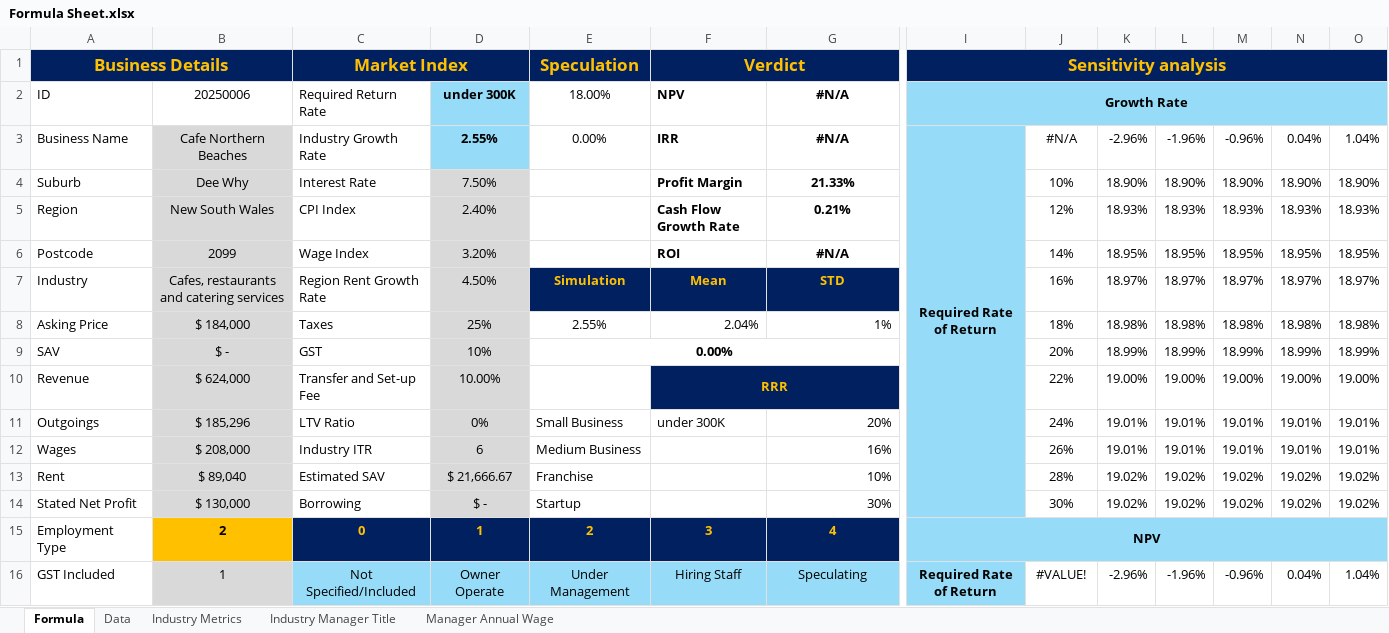
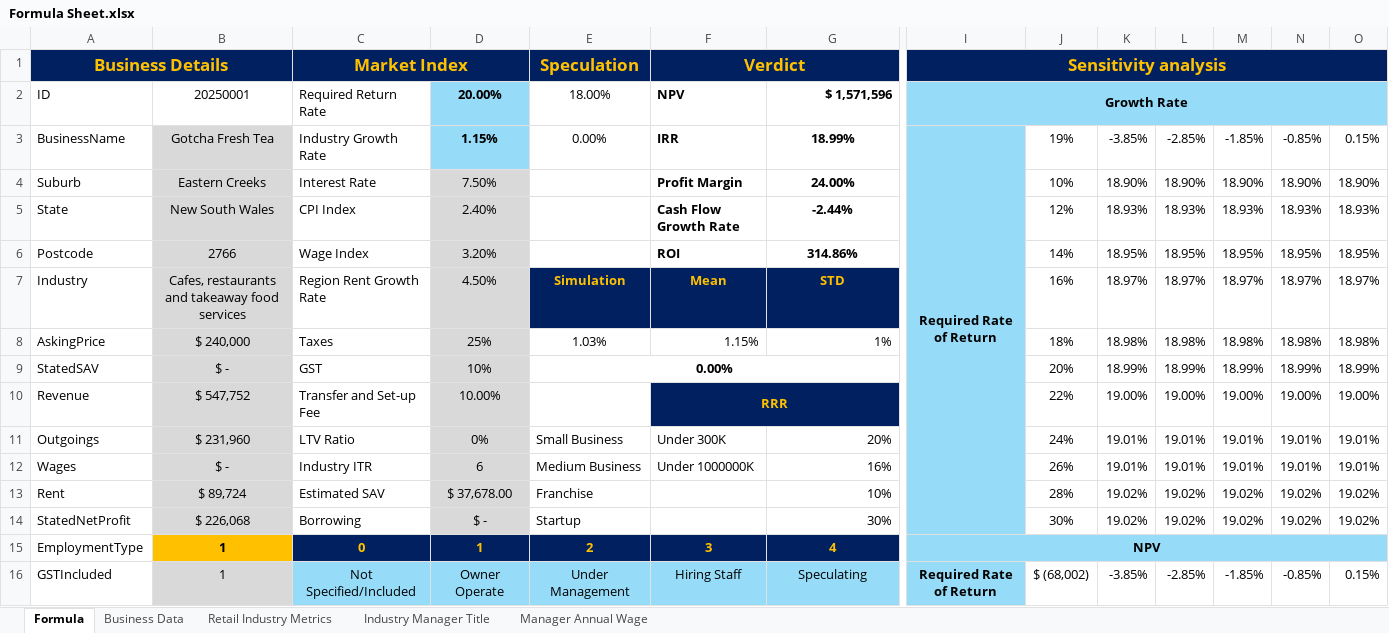
Before and after one commit to RonnyPNguyen/AnalyticsInsightMatters, an Excel workbook: engine/Formula Sheet.xlsx, sheet Formula, drawn as a sheet; only a part is shown, gaps mark what is left out; values as stored, in another font and other column widths than the file's, no borders; conditional formats not drawn; removed rows and columns are numbered as before the commit, all else as after; rows hold the shown columns only; the diff covers the shown part only; the diff names each change by its address in the sheet, - before the commit and + after, or states it on an @@ line.

```diff
--- a/engine/Formula Sheet.xlsx (sheet Formula)
+++ b/engine/Formula Sheet.xlsx (sheet Formula)
-sheet tab: Data
+sheet tab: Business Data
-sheet tab: Industry Metrics
+sheet tab: Retail Industry Metrics
-B2: 20250006
+B2: 20250001
-D2: under 300K
+D2: 20.00%
-G2: #N/A
+G2: $ 1,571,596
-G2 alignment: center
+G2 alignment: right
-row 3: Business Name | Cafe Northern Beaches | Industry Growth Rate | 2.55% | 0.00% | IRR | #N/A | Required Rate of Return | #N/A | -2.96% | -1.96% | -0.96% | 0.04% | 1.04%
+row 3: BusinessName | Gotcha Fresh Tea | Industry Growth Rate | 1.15% | 0.00% | IRR | 18.99% | Required Rate of Return | 19% | -3.85% | -2.85% | -1.85% | -0.85% | 0.15%
-B4: Dee Why
+B4: Eastern Creeks
-G4: 21.33%
+G4: 24.00%
-A5: Region
+A5: State
-G5: 0.21%
+G5: -2.44%
-B6: 2099
+B6: 2766
-G6: #N/A
+G6: 314.86%
-B7: Cafes, restaurants and catering services
+B7: Cafes, restaurants and takeaway food services
-A8: Asking Price
+A8: AskingPrice
-B8: $ 184,000
+B8: $ 240,000
-E8: 2.55%
+E8: 1.03%
-F8: 2.04%
+F8: 1.15%
-A9: SAV
+A9: StatedSAV
-B10: $ 624,000
+B10: $ 547,752
-B11: $ 185,296
+B11: $ 231,960
-F11: under 300K
+F11: Under 300K
-B12: $ 208,000
+B12: $ -
-F12: (empty)
+F12: Under 1000000K
-B13: $ 89,040
+B13: $ 89,724
-D13: $ 21,666.67
+D13: $ 37,678.00
-A14: Stated Net Profit
+A14: StatedNetProfit
-B14: $ 130,000
+B14: $ 226,068
-A15: Employment Type
+A15: EmploymentType
-B15: 2
+B15: 1
-row 16: GST Included | 1 | Not Specified/Included | Owner Operate | Under Management | Hiring Staff | Speculating | Required Rate of Return | #VALUE! | -2.96% | -1.96% | -0.96% | 0.04% | 1.04%
+row 16: GSTIncluded | 1 | Not Specified/Included | Owner Operate | Under Management | Hiring Staff | Speculating | Required Rate of Return | $ (68,002) | -3.85% | -2.85% | -1.85% | -0.85% | 0.15%
```
Also changed, not shown: 2 added rows, 2 removed rows, 1240 edited cells and cell formats elsewhere in this sheet, sheet Retail Industry Metrics, sheet Business Data, formulas that keep their value, 26 other files.
